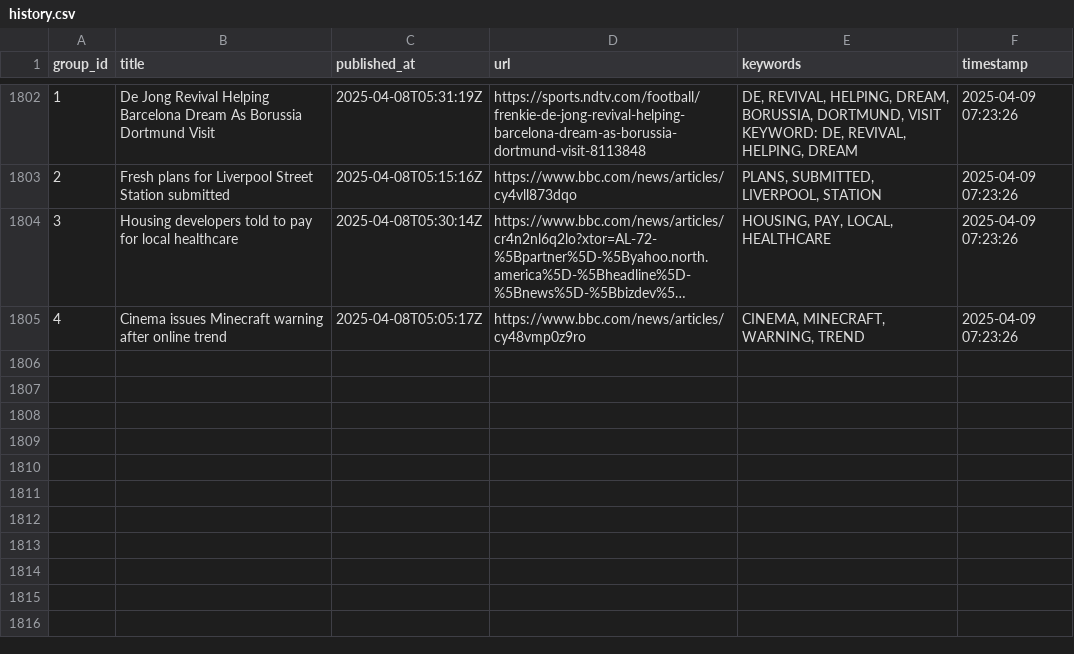
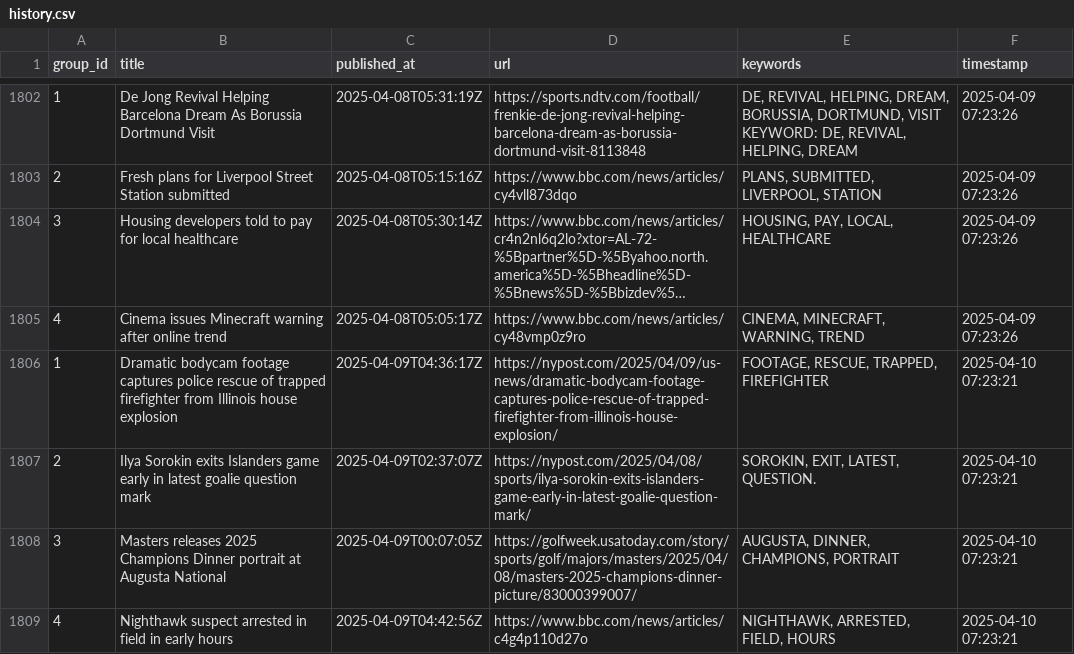
Before and after one commit to lileungws/whatsnews01, a CSV file: history/history.csv, drawn as a sheet; only a part is shown, gaps mark what is left out; long unchanged cells end in ….

Commit message:
Update keywords main.csv

```diff
--- a/history/history.csv
+++ b/history/history.csv
@@ -1829 +1829,5 @@ KEYWORD: DE, REVIVAL, HELPING, DREAM",2025-04-09 07:23:26
 4,Cinema issues Minecraft warning after online trend,2025-04-08T05:05:17Z,https://www.bbc.com/news/articles/cy48vmp0z9ro,"CINEMA, MINECRAFT, WARNING, TREND",2025-04-09 07:23:26
+1,Dramatic bodycam footage captures police rescue of trapped firefighter from Illinois house explosion,2025-04-09T04:36:17Z,https://nypost.com/2025/04/09/us-news/dramatic-bodycam-footage-captures-police-rescue-of-trapped-firefighter-from-illinois-house-explosion/,"FOOTAGE, RESCUE, TRAPPED, FIREFIGHTER",2025-04-10 07:23:21
+2,Ilya Sorokin exits Islanders game early in latest goalie question mark,2025-04-09T02:37:07Z,https://nypost.com/2025/04/08/sports/ilya-sorokin-exits-islanders-game-early-in-latest-goalie-question-mark/,"SOROKIN, EXIT, LATEST, QUESTION.",2025-04-10 07:23:21
+3,Masters releases 2025 Champions Dinner portrait at Augusta National,2025-04-09T00:07:05Z,https://golfweek.usatoday.com/story/sports/golf/majors/masters/2025/04/08/masters-2025-champions-dinner-picture/83000399007/,"AUGUSTA, DINNER, CHAMPIONS, PORTRAIT",2025-04-10 07:23:21
+4,Nighthawk suspect arrested in field in early hours,2025-04-09T04:42:56Z,https://www.bbc.com/news/articles/c4g4p110d27o,"NIGHTHAWK, ARRESTED, FIELD, HOURS",2025-04-10 07:23:21
```
Also changed, not shown: web/data/main.csv.
